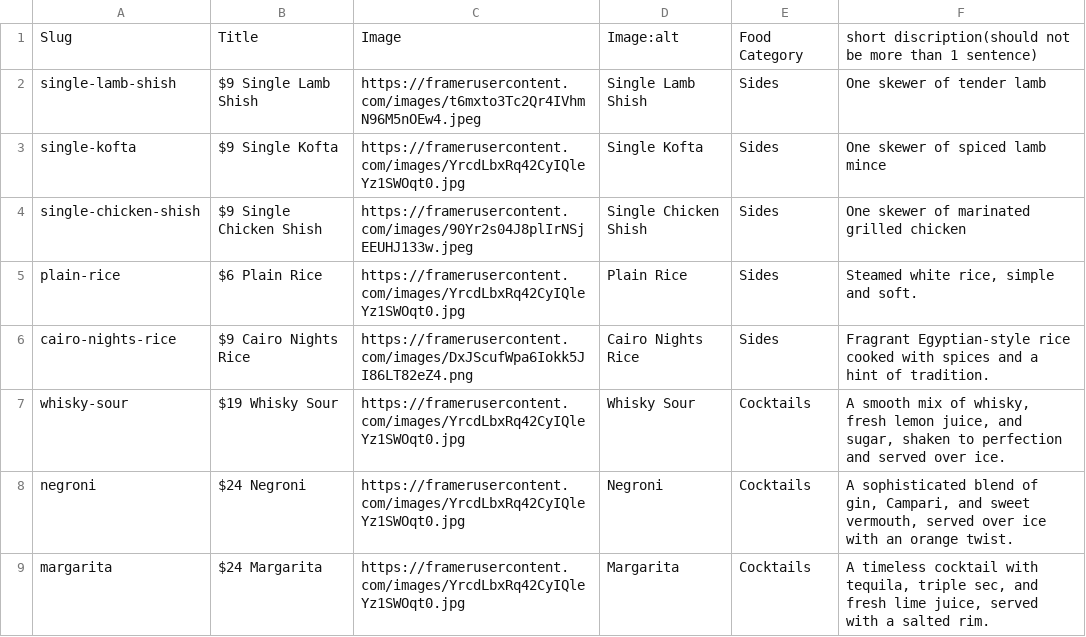
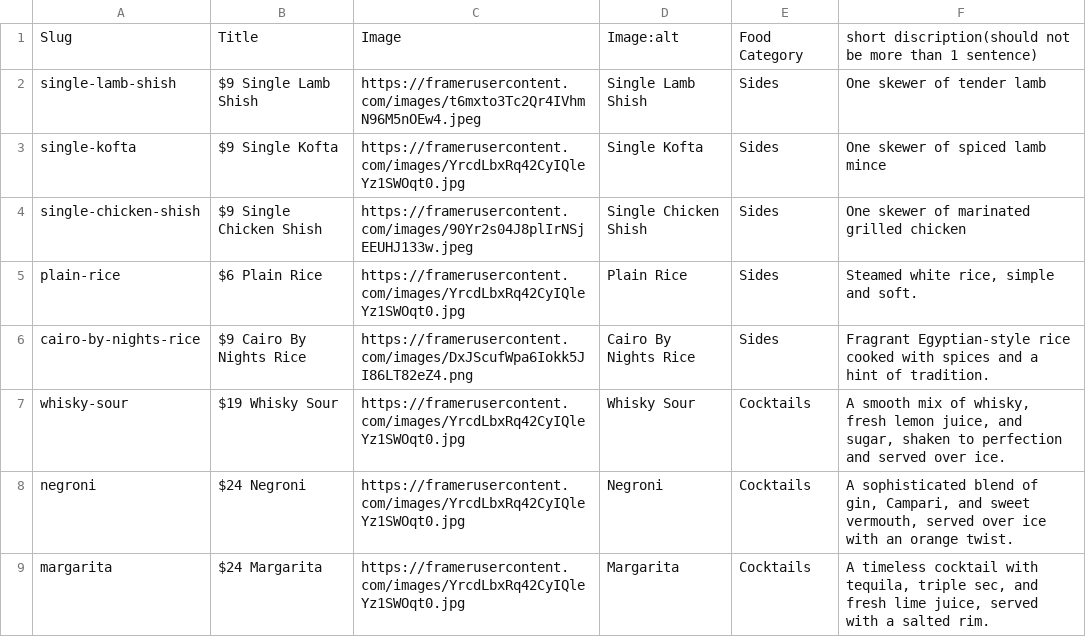
Before and after one commit to michaelyoussef396/cairo-clone-exact, a CSV file: src/data/menu.csv, drawn as a sheet; only a part is shown.

```diff
--- a/src/data/menu.csv
+++ b/src/data/menu.csv
@@ -5,3 +5,3 @@
 "plain-rice","$6 Plain Rice","https://framerusercontent.com/images/YrcdLbxRq42CyIQleYz1SWOqt0.jpg","Plain Rice","Sides","Steamed white rice, simple and soft."
-"cairo-nights-rice","$9 Cairo Nights Rice","https://framerusercontent.com/images/DxJScufWpa6Iokk5JI86LT82eZ4.png","Cairo Nights Rice","Sides","Fragrant Egyptian-style rice cooked with spices and a hint of tradition."
+"cairo-by-nights-rice","$9 Cairo By Nights Rice","https://framerusercontent.com/images/DxJScufWpa6Iokk5JI86LT82eZ4.png","Cairo By Nights Rice","Sides","Fragrant Egyptian-style rice cooked with spices and a hint of tradition."
 "whisky-sour","$19 Whisky Sour","https://framerusercontent.com/images/YrcdLbxRq42CyIQleYz1SWOqt0.jpg","Whisky Sour","Cocktails","A smooth mix of whisky, fresh lemon juice, and sugar, shaken to perfection and served over ice."
```
Also changed, not shown: 14 other files.
